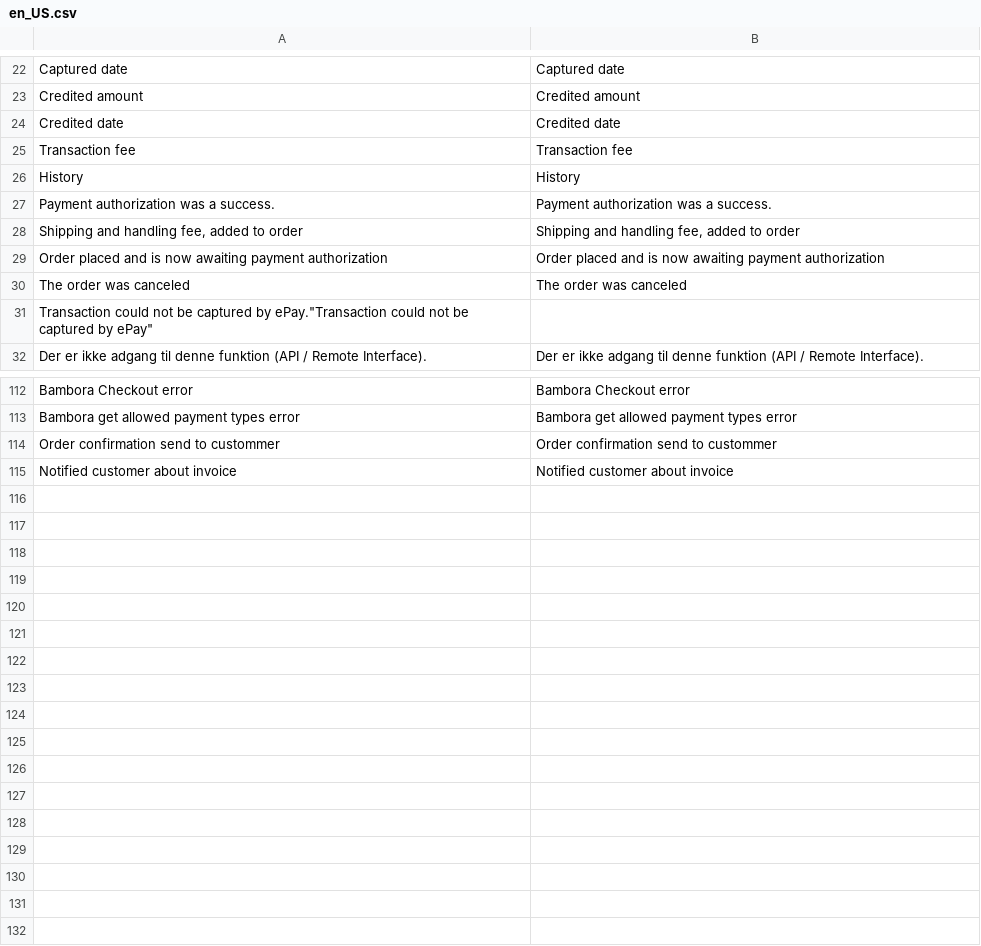
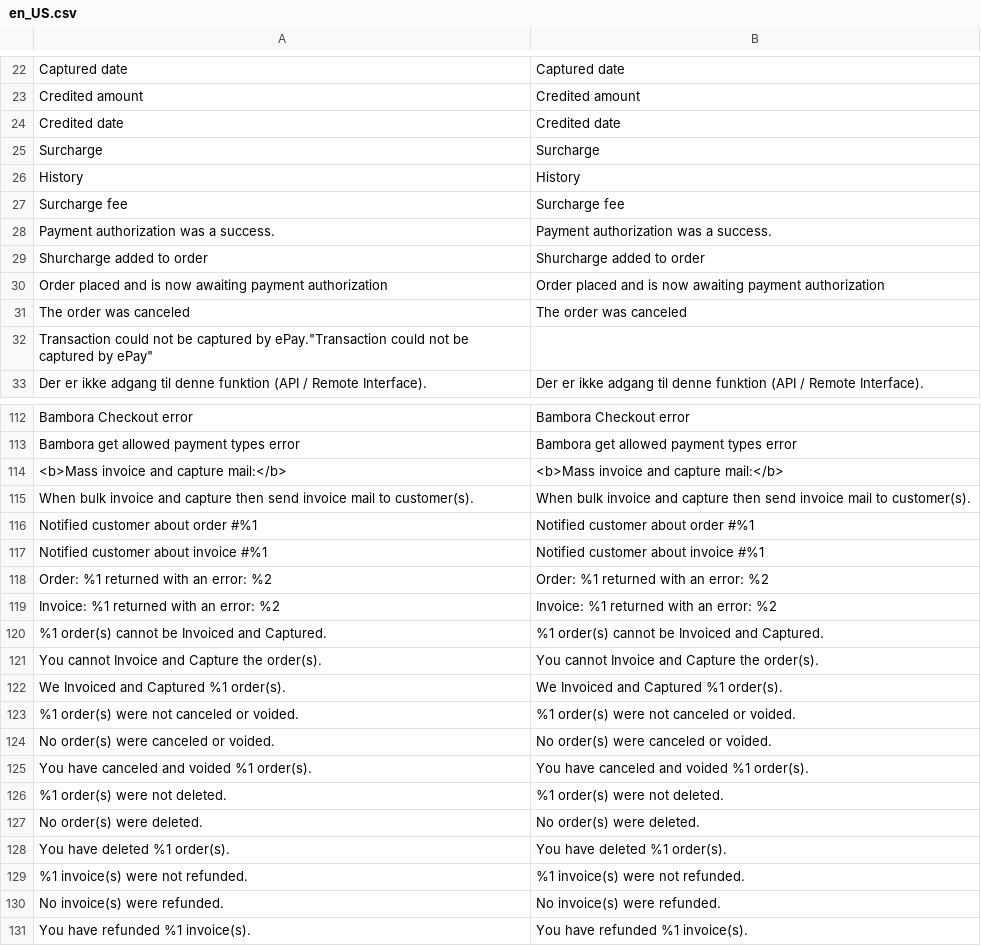
Before and after one commit to bambora/checkout-magento-v2.x, a CSV file: i18n/en_US.csv, drawn as a sheet; only a part is shown, gaps mark what is left out; the diff covers the shown part only.

Commit message:
Add fee to order as a line Add Mass actions (Invoice + Capture, Cancel + Void, Delete & Refund Invoice) Code refactoring

```diff
--- a/i18n/en_US.csv
+++ b/i18n/en_US.csv
@@ -24,6 +24,7 @@
 "Credited date","Credited date"
-"Transaction fee","Transaction fee"
+"Surcharge","Surcharge"
 "History","History"
+"Surcharge fee","Surcharge fee"
 "Payment authorization was a success.","Payment authorization was a success."
-"Shipping and handling fee, added to order","Shipping and handling fee, added to order"
+"Shurcharge added to order","Shurcharge added to order"
 "Order placed and is now awaiting payment authorization","Order placed and is now awaiting payment authorization"
@@ -113,3 +113,19 @@
 "Bambora get allowed payment types error","Bambora get allowed payment types error"
-"Order confirmation send to custommer","Order confirmation send to custommer"
-"Notified customer about invoice","Notified customer about invoice"
+"<b>Mass invoice and capture mail:</b>","<b>Mass invoice and capture mail:</b>"
+"When bulk invoice and capture then send invoice mail to customer(s).","When bulk invoice and capture then send invoice mail to customer(s)."
+"Notified customer about order #%1","Notified customer about order #%1"
+"Notified customer about invoice #%1","Notified customer about invoice #%1"
+"Order: %1 returned with an error: %2","Order: %1 returned with an error: %2"
+"Invoice: %1 returned with an error: %2","Invoice: %1 returned with an error: %2"
+"%1 order(s) cannot be Invoiced and Captured.","%1 order(s) cannot be Invoiced and Captured."
+"You cannot Invoice and Capture the order(s).","You cannot Invoice and Capture the order(s)."
+"We Invoiced and Captured %1 order(s).","We Invoiced and Captured %1 order(s)."
+"%1 order(s) were not canceled or voided.","%1 order(s) were not canceled or voided."
+"No order(s) were canceled or voided.","No order(s) were canceled or voided."
+"You have canceled and voided %1 order(s).","You have canceled and voided %1 order(s)."
+"%1 order(s) were not deleted.","%1 order(s) were not deleted."
+"No order(s) were deleted.","No order(s) were deleted."
+"You have deleted %1 order(s).","You have deleted %1 order(s)."
+"%1 invoice(s) were not refunded.","%1 invoice(s) were not refunded."
+"No invoice(s) were refunded.","No invoice(s) were refunded."
+"You have refunded %1 invoice(s).","You have refunded %1 invoice(s)."
```
Also changed, not shown: 1 added row, 2 removed rows and 2 edited cells elsewhere in this file, 38 other files.
